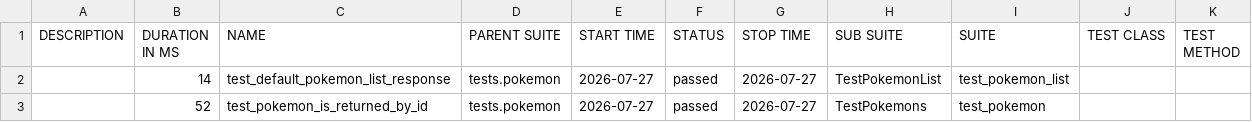
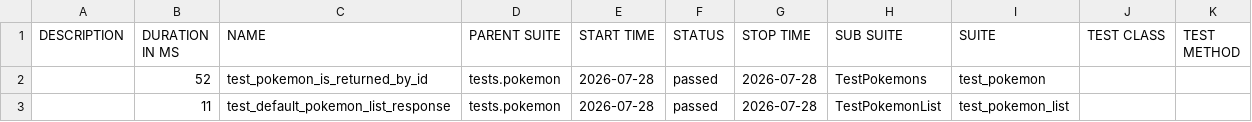
Before and after one commit to mahveenya/qa-pokemon-api-backend, a CSV file: data/suites.csv, drawn as a sheet.

```diff
--- a/data/suites.csv
+++ b/data/suites.csv
@@ -1,3 +1,3 @@
 "DESCRIPTION","DURATION IN MS","NAME","PARENT SUITE","START TIME","STATUS","STOP TIME","SUB SUITE","SUITE","TEST CLASS","TEST METHOD"
-"","14","test_default_pokemon_list_response","tests.pokemon","2026-07-27","passed","2026-07-27","TestPokemonList","test_pokemon_list","",""
-"","52","test_pokemon_is_returned_by_id","tests.pokemon","2026-07-27","passed","2026-07-27","TestPokemons","test_pokemon","",""
+"","52","test_pokemon_is_returned_by_id","tests.pokemon","2026-07-28","passed","2026-07-28","TestPokemons","test_pokemon","",""
+"","11","test_default_pokemon_list_response","tests.pokemon","2026-07-28","passed","2026-07-28","TestPokemonList","test_pokemon_list","",""
```
Also changed, not shown: 18 other files.
